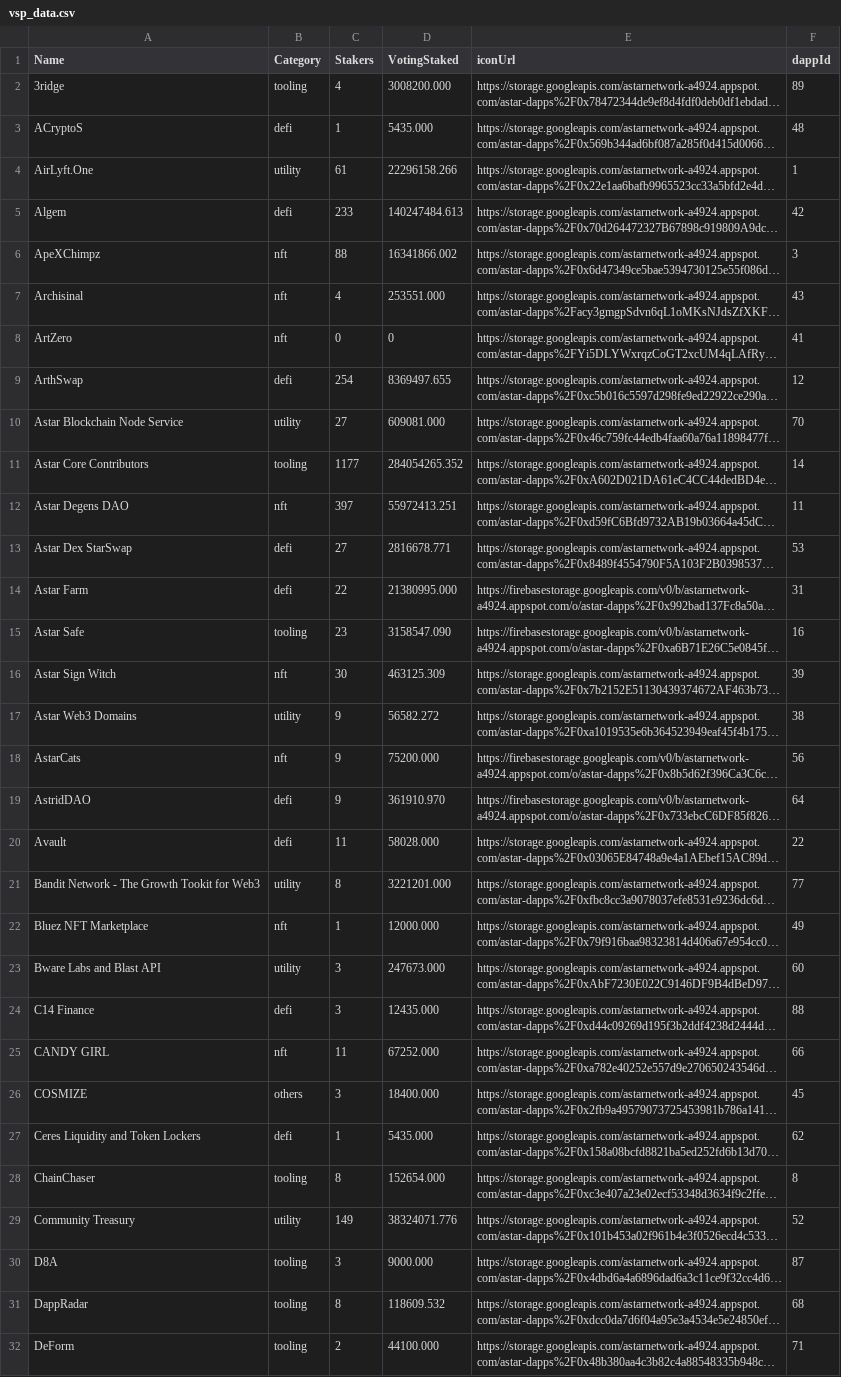
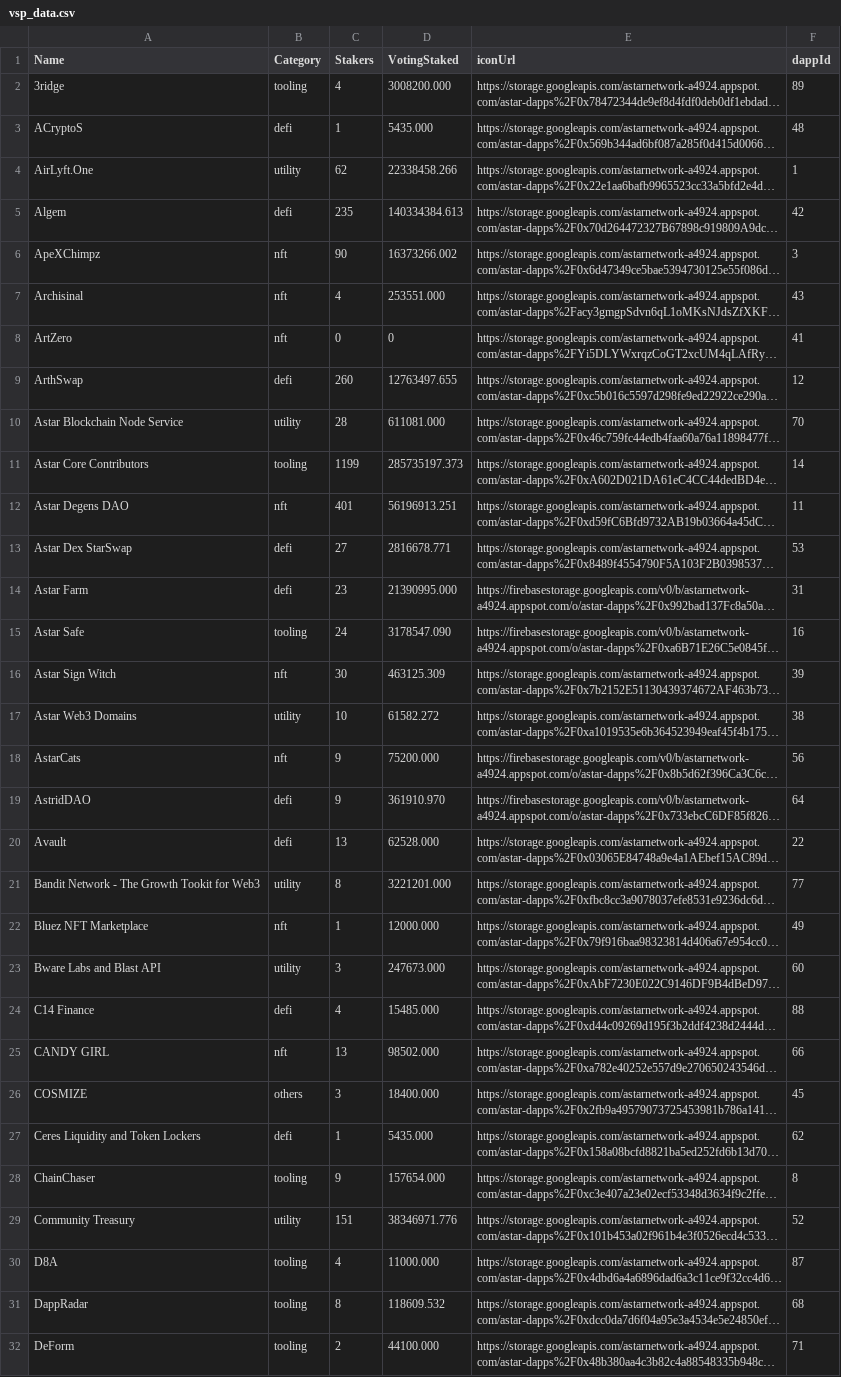
Before and after one commit to tksarah/bc, a CSV file: docs/vsp/vsp_data.csv, drawn as a sheet; only a part is shown; long unchanged cells end in …; the diff covers the shown part only; the diff names each change by its address in the sheet, - before the commit and + after, or states it on an @@ line.

Commit message:
voting update 2024-10-24-01

```diff
--- a/docs/vsp/vsp_data.csv
+++ b/docs/vsp/vsp_data.csv
-C4 (Stakers): 61
+C4 (Stakers): 62
-D4 (VotingStaked): 22296158.266
+D4 (VotingStaked): 22338458.266
-C5 (Stakers): 233
+C5 (Stakers): 235
-D5 (VotingStaked): 140247484.613
+D5 (VotingStaked): 140334384.613
-C6 (Stakers): 88
+C6 (Stakers): 90
-D6 (VotingStaked): 16341866.002
+D6 (VotingStaked): 16373266.002
-C9 (Stakers): 254
+C9 (Stakers): 260
-D9 (VotingStaked): 8369497.655
+D9 (VotingStaked): 12763497.655
-C10 (Stakers): 27
+C10 (Stakers): 28
-D10 (VotingStaked): 609081.000
+D10 (VotingStaked): 611081.000
-C11 (Stakers): 1177
+C11 (Stakers): 1199
-D11 (VotingStaked): 284054265.352
+D11 (VotingStaked): 285735197.373
-C12 (Stakers): 397
+C12 (Stakers): 401
-D12 (VotingStaked): 55972413.251
+D12 (VotingStaked): 56196913.251
-C14 (Stakers): 22
+C14 (Stakers): 23
-D14 (VotingStaked): 21380995.000
+D14 (VotingStaked): 21390995.000
-C15 (Stakers): 23
+C15 (Stakers): 24
-D15 (VotingStaked): 3158547.090
+D15 (VotingStaked): 3178547.090
-C17 (Stakers): 9
+C17 (Stakers): 10
-D17 (VotingStaked): 56582.272
+D17 (VotingStaked): 61582.272
-C20 (Stakers): 11
+C20 (Stakers): 13
-D20 (VotingStaked): 58028.000
+D20 (VotingStaked): 62528.000
-C24 (Stakers): 3
+C24 (Stakers): 4
-D24 (VotingStaked): 12435.000
+D24 (VotingStaked): 15485.000
-C25 (Stakers): 11
+C25 (Stakers): 13
-D25 (VotingStaked): 67252.000
+D25 (VotingStaked): 98502.000
-C28 (Stakers): 8
+C28 (Stakers): 9
-D28 (VotingStaked): 152654.000
+D28 (VotingStaked): 157654.000
-C29 (Stakers): 149
+C29 (Stakers): 151
-D29 (VotingStaked): 38324071.776
+D29 (VotingStaked): 38346971.776
-C30 (Stakers): 3
+C30 (Stakers): 4
-D30 (VotingStaked): 9000.000
+D30 (VotingStaked): 11000.000
```
Also changed, not shown: 62 edited cells elsewhere in this file, 1 other file.
